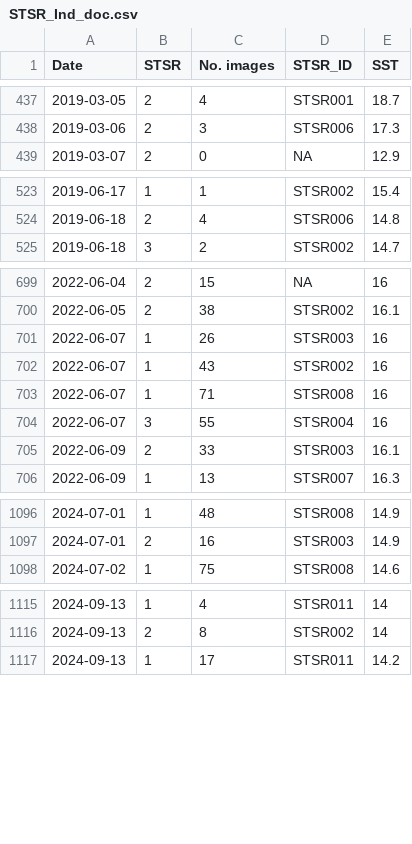
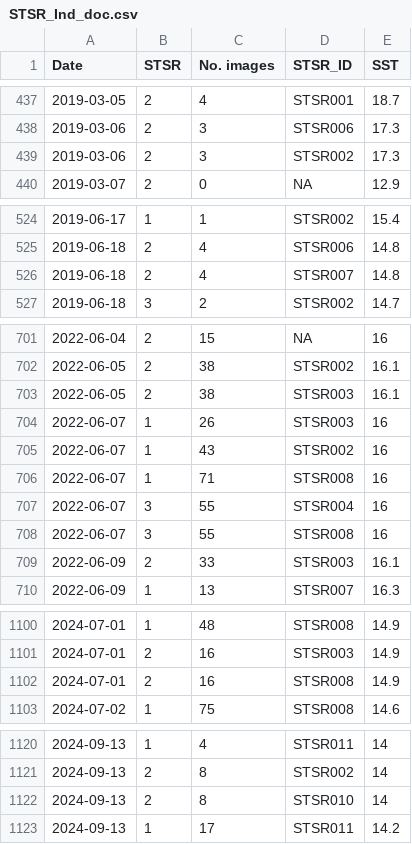
Before and after one commit to ConfisusViribus/DICT_ShortTailStingray, a CSV file: Data/STSR_Ind_doc.csv, drawn as a sheet; only a part is shown, gaps mark what is left out; the diff covers the shown part only; the diff names each change by its address in the sheet, - before the commit and + after, or states it on an @@ line.

```diff
--- a/Data/STSR_Ind_doc.csv
+++ b/Data/STSR_Ind_doc.csv
+row 439: 2019-03-06 | 2 | 3 | STSR002 | 17.3
+row 526: 2019-06-18 | 2 | 4 | STSR007 | 14.8
+row 703: 2022-06-05 | 2 | 38 | STSR003 | 16.1
+row 708: 2022-06-07 | 3 | 55 | STSR008 | 16
+row 1102: 2024-07-01 | 2 | 16 | STSR008 | 14.9
+row 1122: 2024-09-13 | 2 | 8 | STSR010 | 14
```
Also changed, not shown: 1 added row elsewhere in this file, 3 other files.
